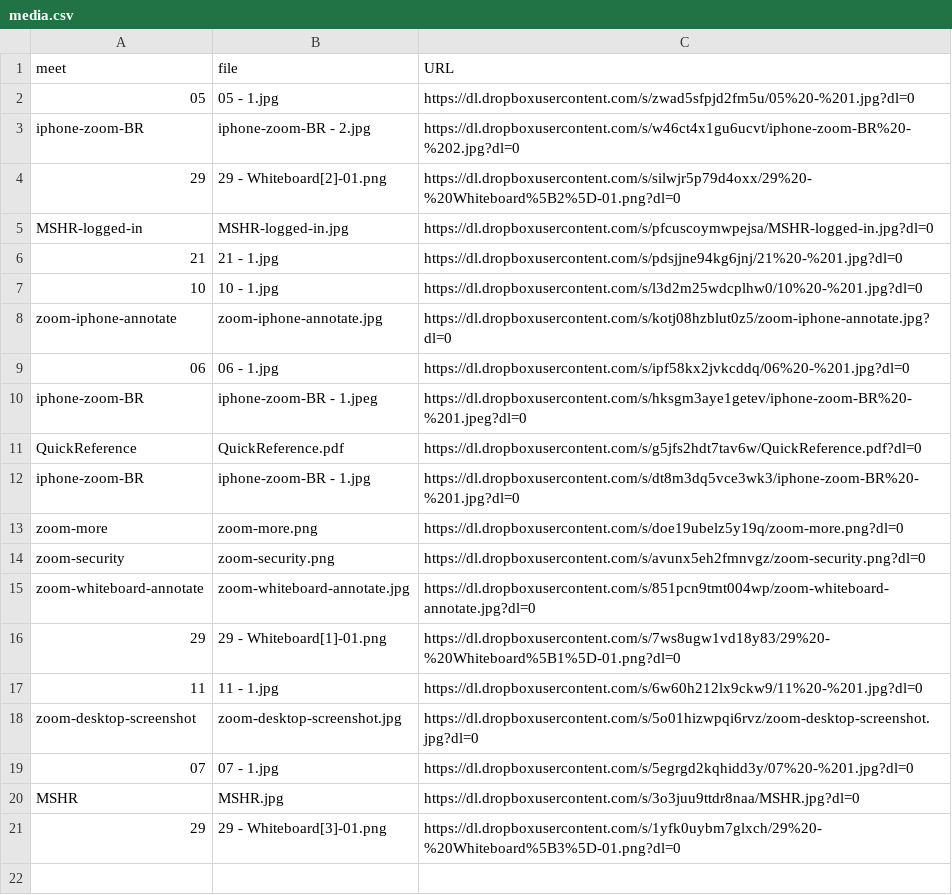
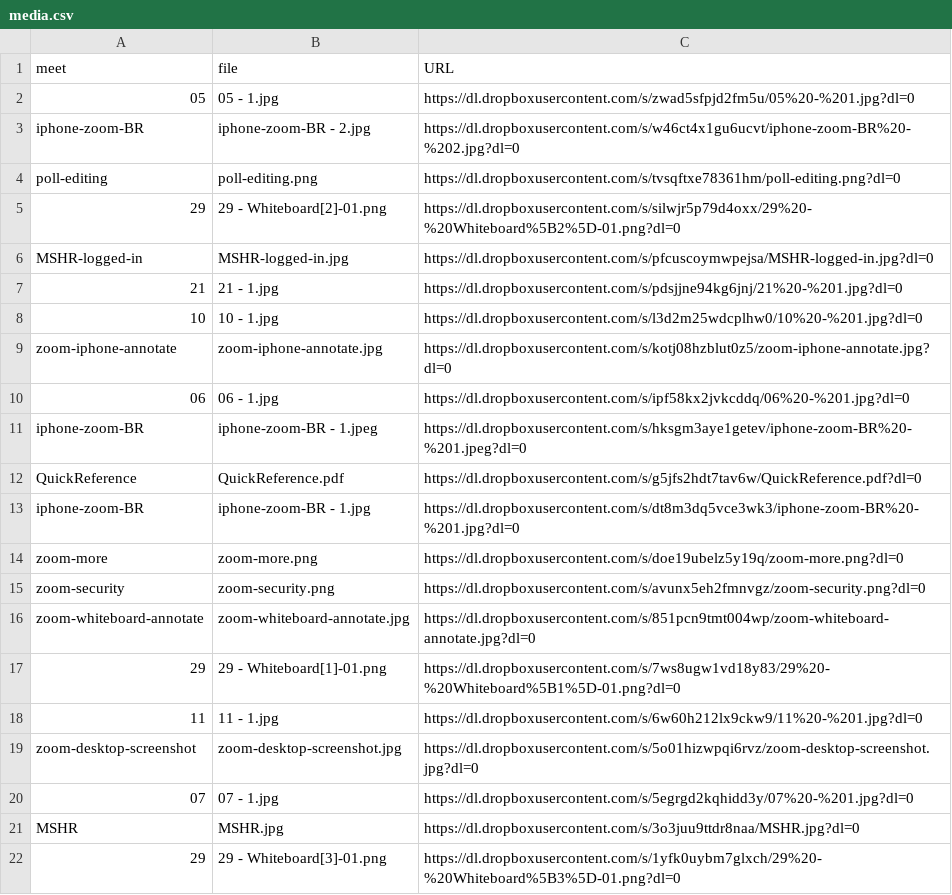
Before and after one commit to dhhepting/dhhepting.github.io, a CSV file: _data/teaching/CS-428_828/202130/media.csv, drawn as a sheet.

```diff
--- a/_data/teaching/CS-428_828/202130/media.csv
+++ b/_data/teaching/CS-428_828/202130/media.csv
@@ -3,2 +3,3 @@ meet,file,URL
 iphone-zoom-BR,iphone-zoom-BR - 2.jpg,https://dl.dropboxusercontent.com/s/w46ct4x1gu6ucvt/iphone-zoom-BR%20-%202.jpg?dl=0
+poll-editing,poll-editing.png,https://dl.dropboxusercontent.com/s/tvsqftxe78361hm/poll-editing.png?dl=0
 29,29 - Whiteboard[2]-01.png,https://dl.dropboxusercontent.com/s/silwjr5p79d4oxx/29%20-%20Whiteboard%5B2%5D-01.png?dl=0
```
Also changed, not shown: 3 other files.
